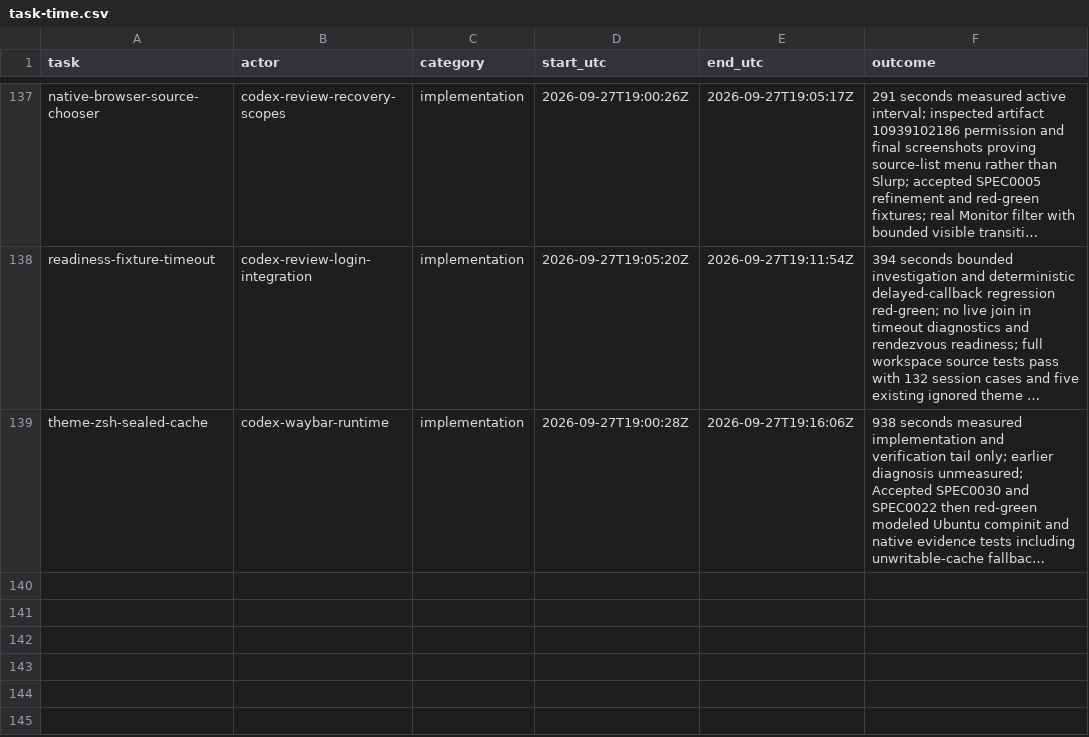
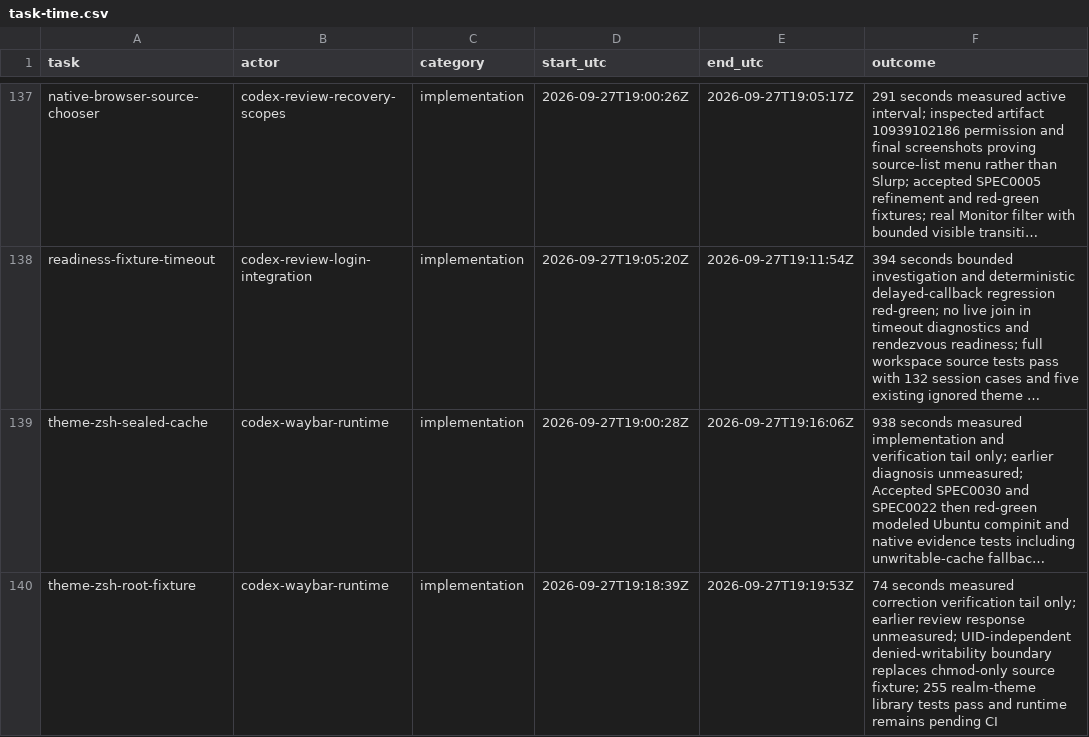
Before and after one commit to Pipeliner/realms-de, a CSV file: docs/task-time.csv, drawn as a sheet; only a part is shown, gaps mark what is left out; long unchanged cells end in …; the diff names each change by its address in the sheet, - before the commit and + after, or states it on an @@ line.

Commit message:
Make Zsh cache fallback fixture independent of runner UID

```diff
--- a/docs/task-time.csv
+++ b/docs/task-time.csv
+row 140: theme-zsh-root-fixture | codex-waybar-runtime | implementation | 2026-09-27T19:18:39Z | 2026-09-27T19:19:53Z | 74 seconds measured correction verification tail only; earlier review response unmeasured; UID-independent denied-writability boundary replaces chmod-only source fixture; 255 realm-theme library tests pass and runtime remains pending CI
```
Also changed, not shown: 1 other file.
